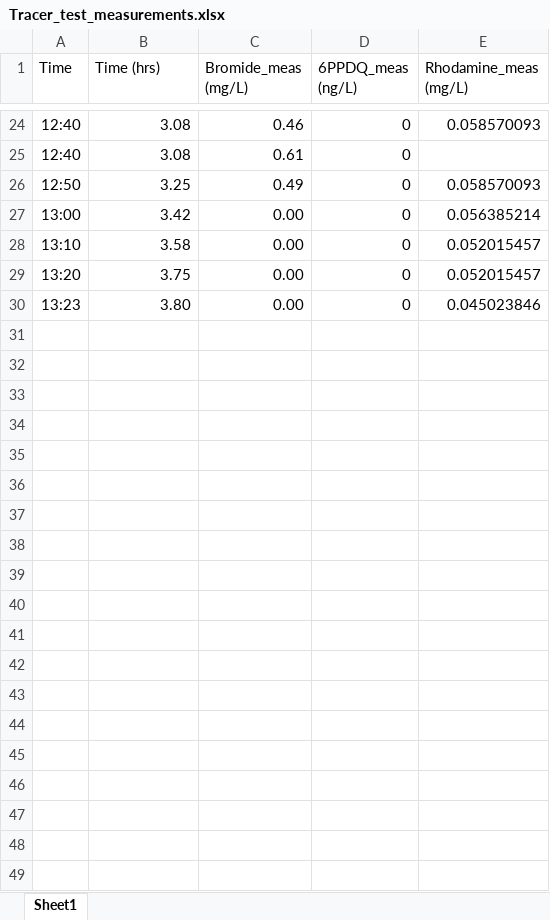
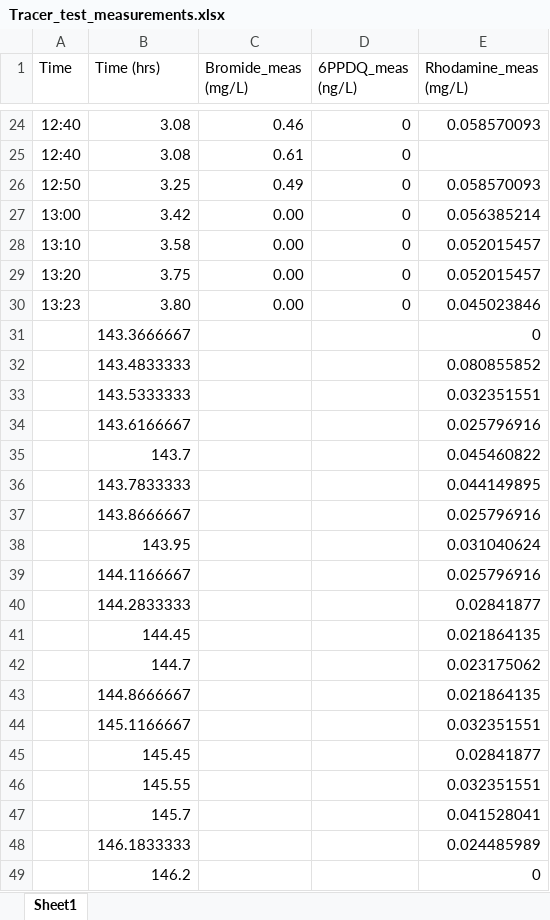
Before and after one commit to tfmrodge/SubsurfaceSinks, an Excel workbook: Tracer_test_measurements.xlsx, sheet Sheet1, drawn as a sheet; only a part is shown, gaps mark what is left out; values as stored, in another font and other column widths than the file's, no borders; the diff names each change by its address in the sheet, - before the commit and + after, or states it on an @@ line.

```diff
--- a/Tracer_test_measurements.xlsx (sheet Sheet1)
+++ b/Tracer_test_measurements.xlsx (sheet Sheet1)
+row 31:  | 143.3666667 |  |  | 0
+row 32:  | 143.4833333 |  |  | 0.080855852
+row 33:  | 143.5333333 |  |  | 0.032351551
+row 34:  | 143.6166667 |  |  | 0.025796916
+row 35:  | 143.7 |  |  | 0.045460822
+row 36:  | 143.7833333 |  |  | 0.044149895
+row 37:  | 143.8666667 |  |  | 0.025796916
+row 38:  | 143.95 |  |  | 0.031040624
+row 39:  | 144.1166667 |  |  | 0.025796916
+row 40:  | 144.2833333 |  |  | 0.02841877
+row 41:  | 144.45 |  |  | 0.021864135
+row 42:  | 144.7 |  |  | 0.023175062
+row 43:  | 144.8666667 |  |  | 0.021864135
+row 44:  | 145.1166667 |  |  | 0.032351551
+row 45:  | 145.45 |  |  | 0.02841877
+row 46:  | 145.55 |  |  | 0.032351551
+row 47:  | 145.7 |  |  | 0.041528041
+row 48:  | 146.1833333 |  |  | 0.024485989
+row 49:  | 146.2 |  |  | 0
```
Also changed, not shown: inputfiles/params_Pine8th_1.xlsx, 4 other files.
